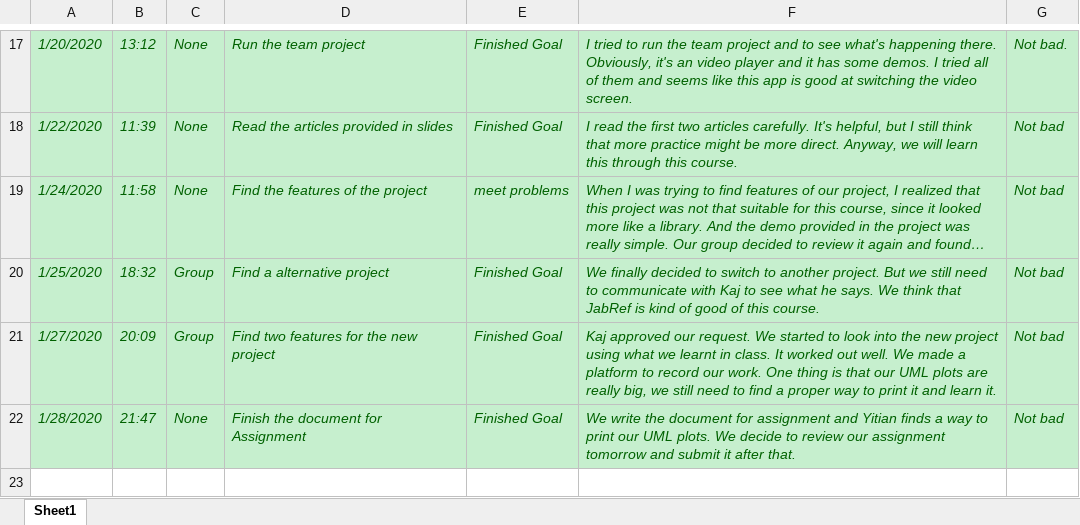
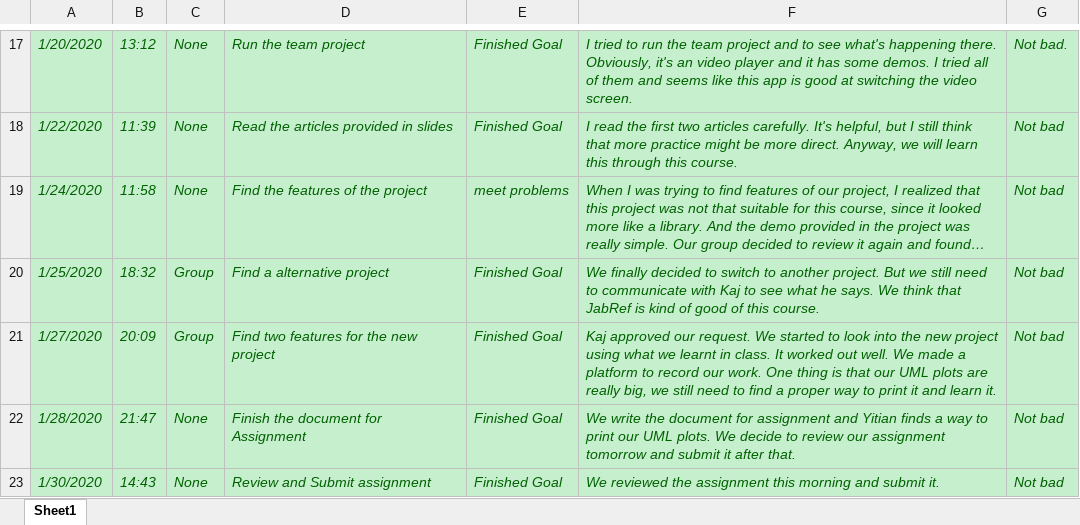
Before and after one commit to zihuaweng/W2020, an Excel workbook: diaries/diary-Shikun Xiong.xlsx, sheet Sheet1, drawn as a sheet; only a part is shown, gaps mark what is left out; long unchanged cells end in …; values as stored, in another font and other column widths than the file's, no borders; the diff names each change by its address in the sheet, - before the commit and + after, or states it on an @@ line.

Commit message:
Update diary-Shikun Xiong.xlsx

```diff
--- a/diaries/diary-Shikun Xiong.xlsx (sheet Sheet1)
+++ b/diaries/diary-Shikun Xiong.xlsx (sheet Sheet1)
+row 23: 1/30/2020 | 14:43 | None | Review and Submit assignment | Finished Goal | We reviewed the assignment this morning and submit it. | Not bad
```
